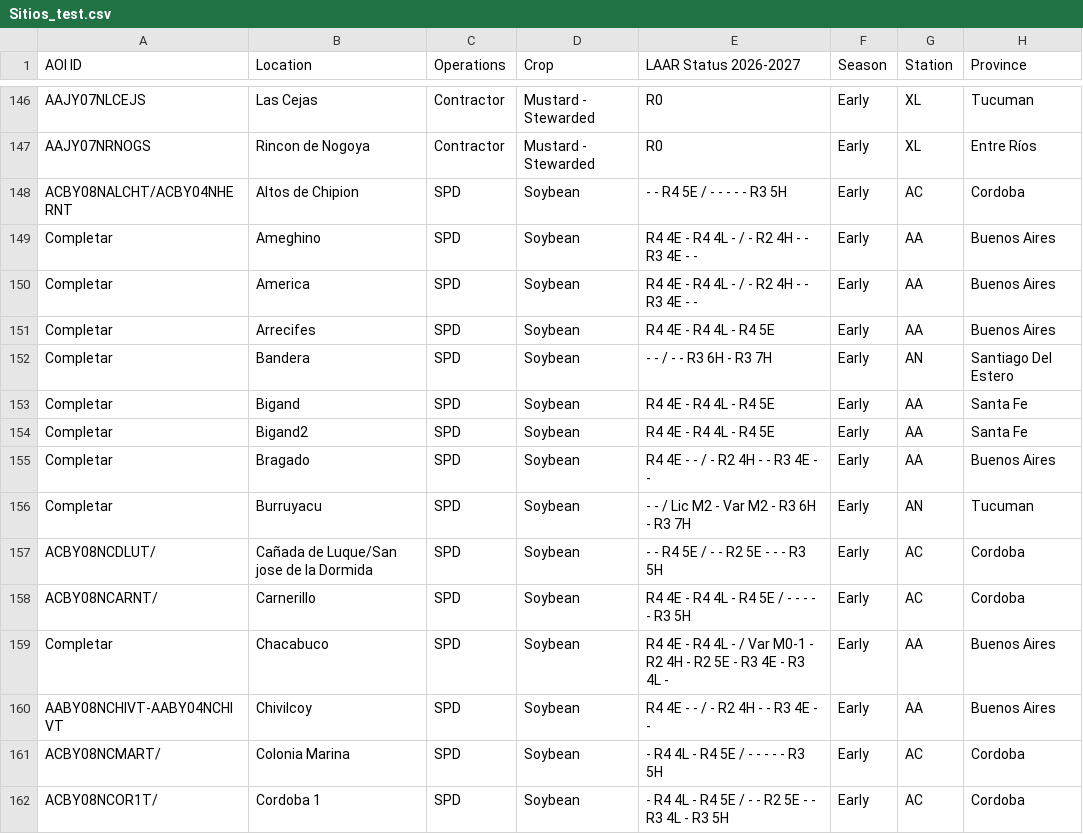
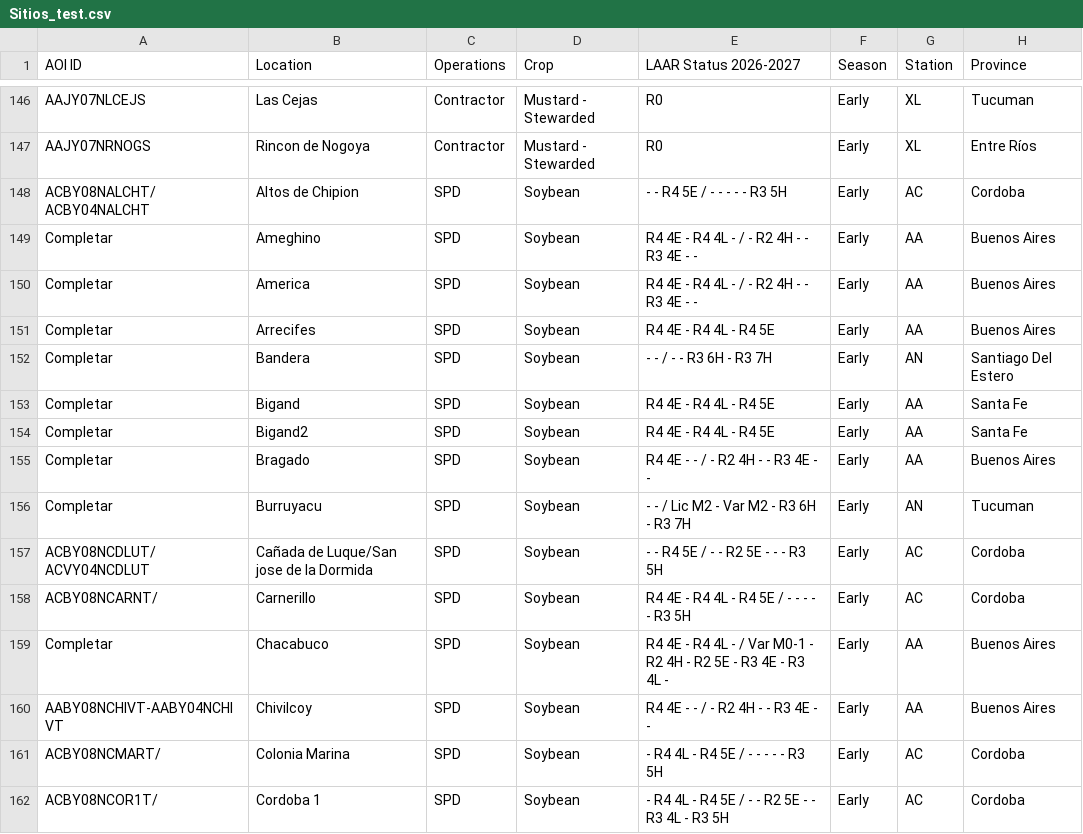
Before and after one commit to LAAR-TESTING-AR/field-trial-master-platform, a CSV file: Sitios_test.csv, drawn as a sheet; only a part is shown, gaps mark what is left out; the diff names each change by its address in the sheet, - before the commit and + after, or states it on an @@ line.

Commit message:
Actualizacion automatica de Sitios.csv desde SharePoint

```diff
--- a/Sitios_test.csv
+++ b/Sitios_test.csv
-A148 (AOI ID): ACBY08NALCHT/ACBY04NHERNT
+A148 (AOI ID): ACBY08NALCHT/ ACBY04NALCHT
-A157 (AOI ID): ACBY08NCDLUT/
+A157 (AOI ID): ACBY08NCDLUT/ ACVY04NCDLUT
```
